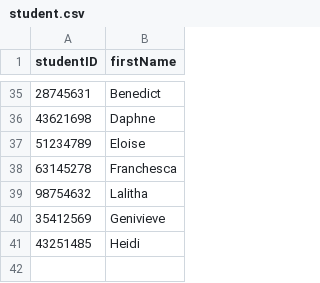
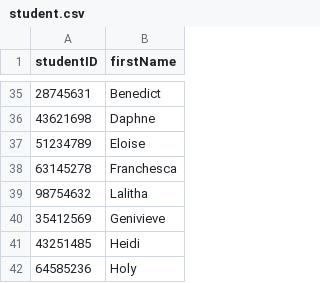
Before and after one commit to methasha20250805/LibrarySystem.py, a CSV file: student.csv, drawn as a sheet; only a part is shown, gaps mark what is left out; the diff names each change by its address in the sheet, - before the commit and + after, or states it on an @@ line.

Commit message:
Adding students

```diff
--- a/student.csv
+++ b/student.csv
+row 42: 64585236 | Holy
```
